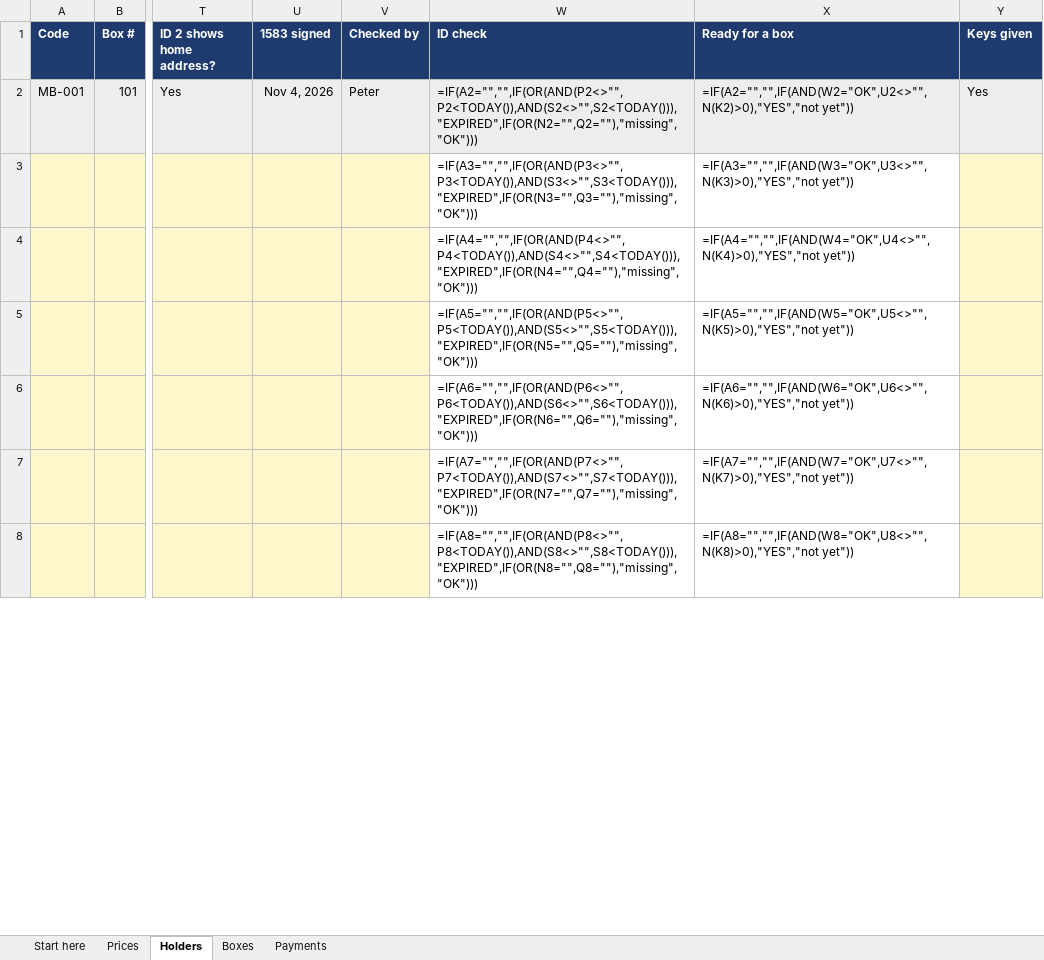
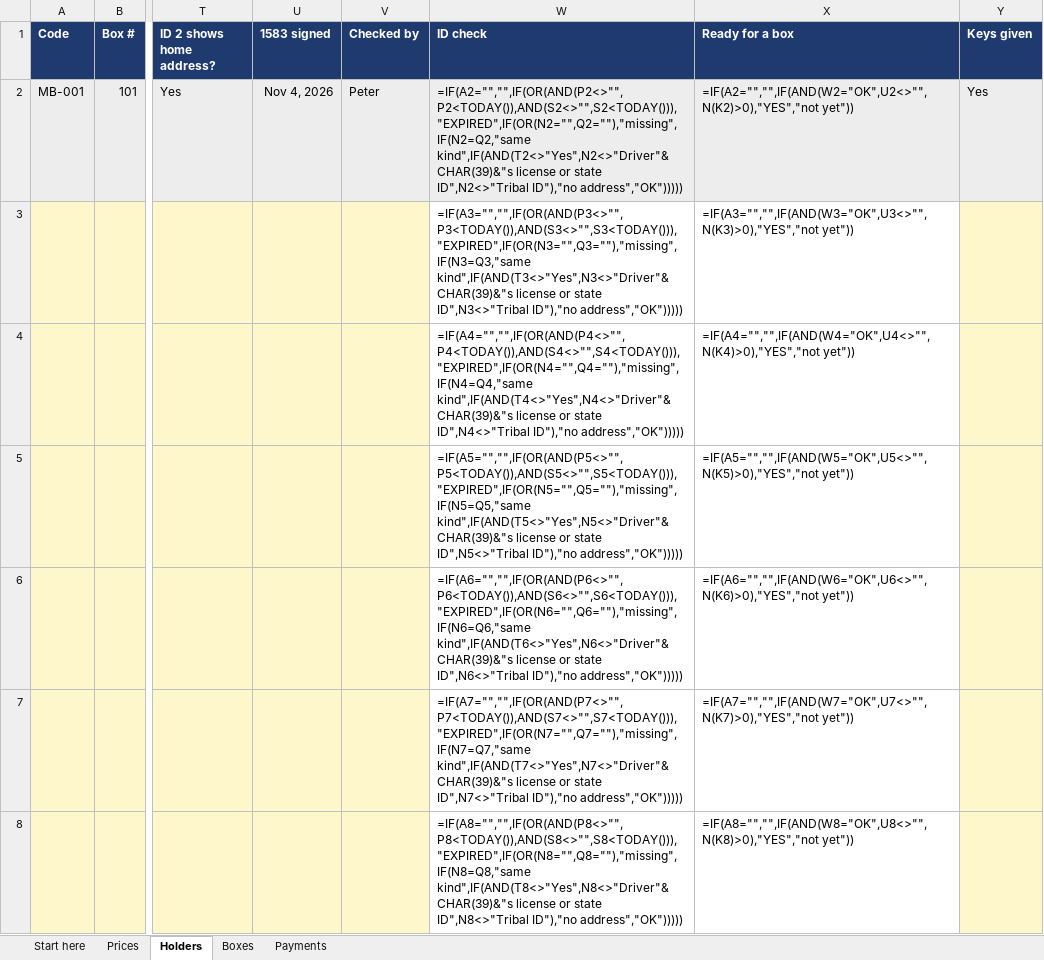
Before and after one commit to wbp318/goin-postal-forsythe, an Excel workbook: physical-mailbox/mailbox-register-TEMPLATE.xlsx, sheet Holders, drawn as a sheet; only a part is shown, gaps mark what is left out; values as stored, in another font and other column widths than the file's, no borders; formulas without a stored value are shown as written; conditional formats not drawn; the diff covers the shown part only; the diff names each change by its address in the sheet, - before the commit and + after, or states it on an @@ line.

```diff
--- a/physical-mailbox/mailbox-register-TEMPLATE.xlsx (sheet Holders)
+++ b/physical-mailbox/mailbox-register-TEMPLATE.xlsx (sheet Holders)
-W2 (ID check): =IF(A2="","",IF(OR(AND(P2<>"",P2<TODAY()),AND(S2<>"",S2<TODAY())),"EXPIRED",IF(OR(N2="",Q2=""),"missing","OK")))
+W2 (ID check): =IF(A2="","",IF(OR(AND(P2<>"",P2<TODAY()),AND(S2<>"",S2<TODAY())),"EXPIRED",IF(OR(N2="",Q2=""),"missing",IF(N2=Q2,"same kind",IF(AND(T2<>"Yes",N2<>"Driver"&CHAR(39)&"s license or state ID",N2<>"Tribal ID"),"no address","OK")))))
-W3 (ID check): =IF(A3="","",IF(OR(AND(P3<>"",P3<TODAY()),AND(S3<>"",S3<TODAY())),"EXPIRED",IF(OR(N3="",Q3=""),"missing","OK")))
+W3 (ID check): =IF(A3="","",IF(OR(AND(P3<>"",P3<TODAY()),AND(S3<>"",S3<TODAY())),"EXPIRED",IF(OR(N3="",Q3=""),"missing",IF(N3=Q3,"same kind",IF(AND(T3<>"Yes",N3<>"Driver"&CHAR(39)&"s license or state ID",N3<>"Tribal ID"),"no address","OK")))))
-W4 (ID check): =IF(A4="","",IF(OR(AND(P4<>"",P4<TODAY()),AND(S4<>"",S4<TODAY())),"EXPIRED",IF(OR(N4="",Q4=""),"missing","OK")))
+W4 (ID check): =IF(A4="","",IF(OR(AND(P4<>"",P4<TODAY()),AND(S4<>"",S4<TODAY())),"EXPIRED",IF(OR(N4="",Q4=""),"missing",IF(N4=Q4,"same kind",IF(AND(T4<>"Yes",N4<>"Driver"&CHAR(39)&"s license or state ID",N4<>"Tribal ID"),"no address","OK")))))
-W5 (ID check): =IF(A5="","",IF(OR(AND(P5<>"",P5<TODAY()),AND(S5<>"",S5<TODAY())),"EXPIRED",IF(OR(N5="",Q5=""),"missing","OK")))
+W5 (ID check): =IF(A5="","",IF(OR(AND(P5<>"",P5<TODAY()),AND(S5<>"",S5<TODAY())),"EXPIRED",IF(OR(N5="",Q5=""),"missing",IF(N5=Q5,"same kind",IF(AND(T5<>"Yes",N5<>"Driver"&CHAR(39)&"s license or state ID",N5<>"Tribal ID"),"no address","OK")))))
-W6 (ID check): =IF(A6="","",IF(OR(AND(P6<>"",P6<TODAY()),AND(S6<>"",S6<TODAY())),"EXPIRED",IF(OR(N6="",Q6=""),"missing","OK")))
+W6 (ID check): =IF(A6="","",IF(OR(AND(P6<>"",P6<TODAY()),AND(S6<>"",S6<TODAY())),"EXPIRED",IF(OR(N6="",Q6=""),"missing",IF(N6=Q6,"same kind",IF(AND(T6<>"Yes",N6<>"Driver"&CHAR(39)&"s license or state ID",N6<>"Tribal ID"),"no address","OK")))))
-W7 (ID check): =IF(A7="","",IF(OR(AND(P7<>"",P7<TODAY()),AND(S7<>"",S7<TODAY())),"EXPIRED",IF(OR(N7="",Q7=""),"missing","OK")))
+W7 (ID check): =IF(A7="","",IF(OR(AND(P7<>"",P7<TODAY()),AND(S7<>"",S7<TODAY())),"EXPIRED",IF(OR(N7="",Q7=""),"missing",IF(N7=Q7,"same kind",IF(AND(T7<>"Yes",N7<>"Driver"&CHAR(39)&"s license or state ID",N7<>"Tribal ID"),"no address","OK")))))
-W8 (ID check): =IF(A8="","",IF(OR(AND(P8<>"",P8<TODAY()),AND(S8<>"",S8<TODAY())),"EXPIRED",IF(OR(N8="",Q8=""),"missing","OK")))
+W8 (ID check): =IF(A8="","",IF(OR(AND(P8<>"",P8<TODAY()),AND(S8<>"",S8<TODAY())),"EXPIRED",IF(OR(N8="",Q8=""),"missing",IF(N8=Q8,"same kind",IF(AND(T8<>"Yes",N8<>"Driver"&CHAR(39)&"s license or state ID",N8<>"Tribal ID"),"no address","OK")))))
```
Also changed, not shown: 293 edited cells elsewhere in this sheet, sheet Start here, 2 other files.
